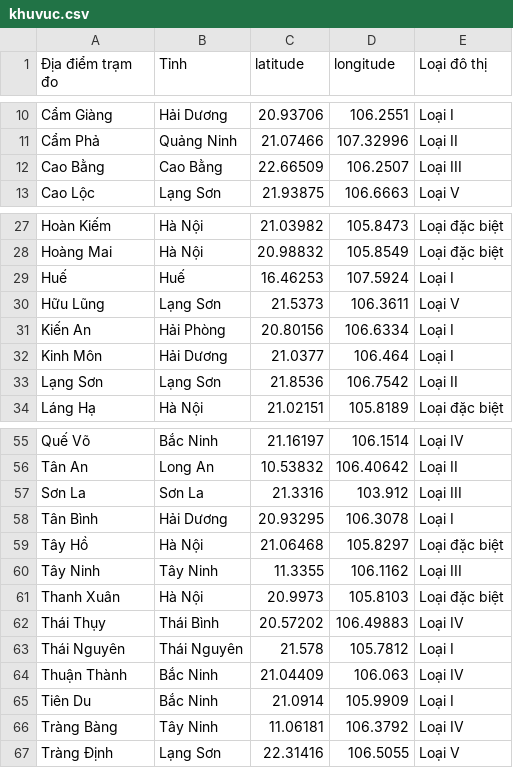
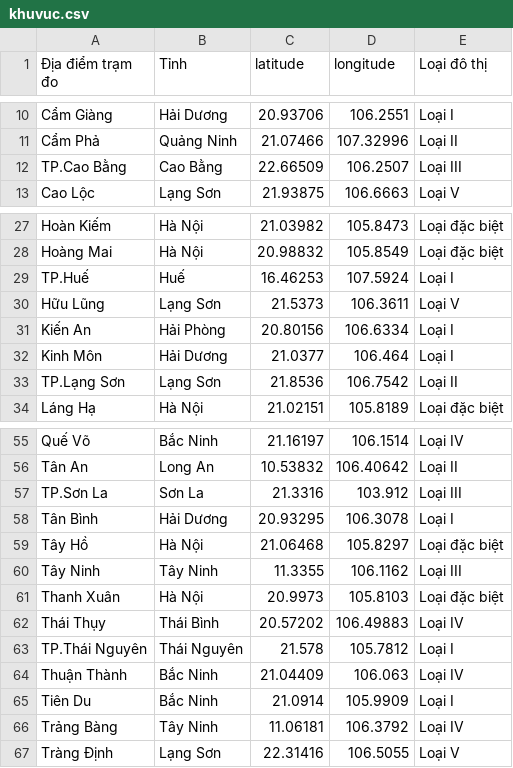
Before and after one commit to vannt263/air_quaility, a CSV file: data/khuvuc.csv, drawn as a sheet; only a part is shown, gaps mark what is left out.

Commit message:
add

```diff
--- a/data/khuvuc.csv
+++ b/data/khuvuc.csv
@@ -11,3 +11,3 @@ Cẩm Giàng,Hải Dương,20.93706,106.2551,Loại I
 Cẩm Phả,Quảng Ninh,21.07466,107.32996,Loại II
-Cao Bằng,Cao Bằng,22.66509,106.2507,Loại III
+TP.Cao Bằng,Cao Bằng,22.66509,106.2507,Loại III
 Cao Lộc,Lạng Sơn,21.93875,106.6663,Loại V
@@ -28,3 +28,3 @@ Hoàn Kiếm,Hà Nội,21.03982,105.8473,Loại đặc biệt
 Hoàng Mai,Hà Nội,20.98832,105.8549,Loại đặc biệt
-Huế,Huế,16.46253,107.5924,Loại I
+TP.Huế,Huế,16.46253,107.5924,Loại I
 Hữu Lũng,Lạng Sơn,21.5373,106.3611,Loại V
@@ -32,3 +32,3 @@ Kiến An,Hải Phòng,20.80156,106.6334,Loại I
 Kinh Môn,Hải Dương,21.0377,106.464,Loại I
-Lạng Sơn,Lạng Sơn,21.8536,106.7542,Loại II
+TP.Lạng Sơn,Lạng Sơn,21.8536,106.7542,Loại II
 Láng Hạ,Hà Nội,21.02151,105.8189,Loại đặc biệt
@@ -56,3 +56,3 @@ Quế Võ,Bắc Ninh,21.16197,106.1514,Loại IV
 Tân An,Long An,10.53832,106.40642,Loại II
-Sơn La,Sơn La,21.3316,103.912,Loại III
+TP.Sơn La,Sơn La,21.3316,103.912,Loại III
 Tân Bình,Hải Dương,20.93295,106.3078,Loại I
@@ -62,6 +62,6 @@ Thanh Xuân,Hà Nội,20.9973,105.8103,Loại đặc biệt
 Thái Thụy,Thái Bình,20.57202,106.49883,Loại IV
-Thái Nguyên,Thái Nguyên,21.578,105.7812,Loại I
+TP.Thái Nguyên,Thái Nguyên,21.578,105.7812,Loại I
 Thuận Thành,Bắc Ninh,21.04409,106.063,Loại IV
 Tiên Du,Bắc Ninh,21.0914,105.9909,Loại I
-Tràng Bàng,Tây Ninh,11.06181,106.3792,Loại IV
+Trảng Bàng,Tây Ninh,11.06181,106.3792,Loại IV
 Tràng Định,Lạng Sơn,22.31416,106.5055,Loại V
```
